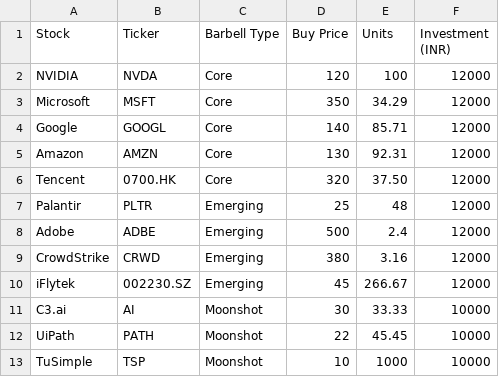
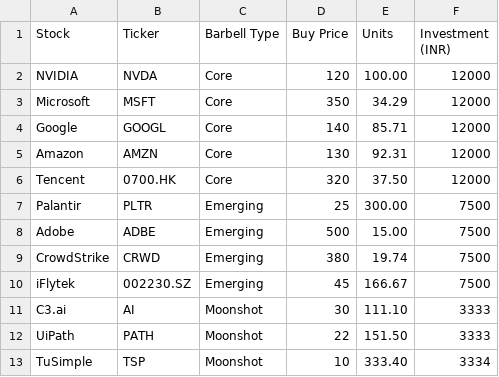
Before and after one commit to kedar191/ai-stock-monitor, a CSV file: portfolio.csv, drawn as a sheet.

Commit message:
Update portfolio.csv

```diff
--- a/portfolio.csv
+++ b/portfolio.csv
@@ -1,3 +1,3 @@
 Stock,Ticker,Barbell Type,Buy Price,Units,Investment (INR)
-NVIDIA,NVDA,Core,120,100,12000
+NVIDIA,NVDA,Core,120,100.00,12000
 Microsoft,MSFT,Core,350,34.29,12000
@@ -6,8 +6,8 @@ Amazon,AMZN,Core,130,92.31,12000
 Tencent,0700.HK,Core,320,37.50,12000
-Palantir,PLTR,Emerging,25,48,12000
-Adobe,ADBE,Emerging,500,2.4,12000
-CrowdStrike,CRWD,Emerging,380,3.16,12000
-iFlytek,002230.SZ,Emerging,45,266.67,12000
-C3.ai,AI,Moonshot,30,33.33,10000
-UiPath,PATH,Moonshot,22,45.45,10000
-TuSimple,TSP,Moonshot,10,1000,10000
+Palantir,PLTR,Emerging,25,300.00,7500
+Adobe,ADBE,Emerging,500,15.00,7500
+CrowdStrike,CRWD,Emerging,380,19.74,7500
+iFlytek,002230.SZ,Emerging,45,166.67,7500
+C3.ai,AI,Moonshot,30,111.10,3333
+UiPath,PATH,Moonshot,22,151.50,3333
+TuSimple,TSP,Moonshot,10,333.40,3334
```
